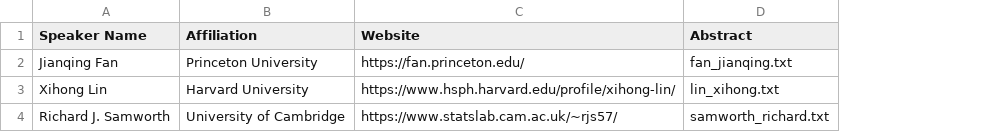
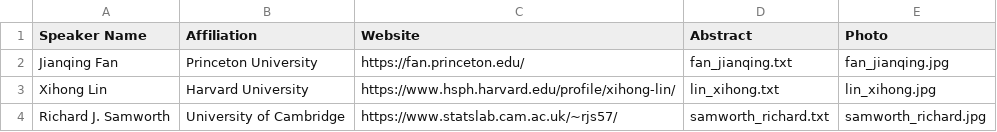
Before and after one commit to usc-dso-stat-group/seeds-2025-conference, a CSV file: sources/keynote_speakers.csv, drawn as a sheet; the diff names each change by its address in the sheet, - before the commit and + after, or states it on an @@ line.

```diff
--- a/sources/keynote_speakers.csv
+++ b/sources/keynote_speakers.csv
+column E (Photo), rows 2-4: fan_jianqing.jpg | lin_xihong.jpg | samworth_richard.jpg
```
Also changed, not shown: sources/invited_speakers.csv, 41 other files.
